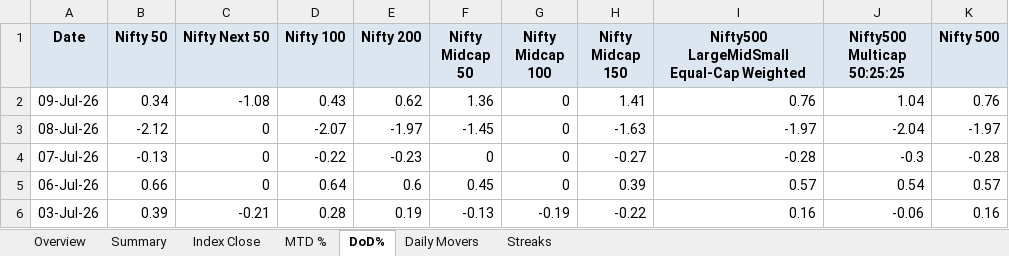
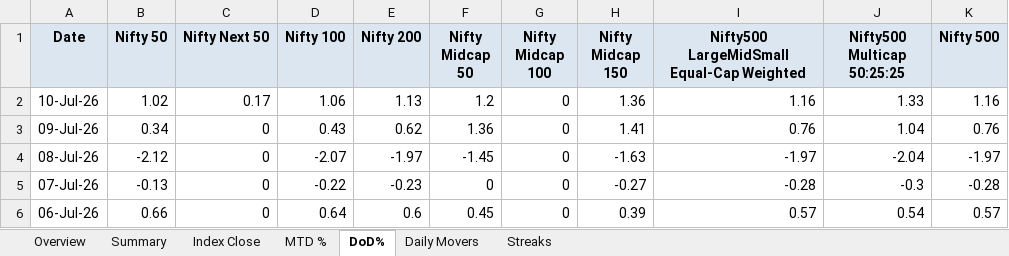
Before and after one commit to rahulshirke7951/nse.indices.a1, an Excel workbook: nse_indices_1_dashboard.xlsx, sheet DoD%, drawn as a sheet; only a part is shown; the shorter side is filled out with more unchanged rows; values as stored, in another font and other column widths than the file's, no borders; conditional formats not drawn; addresses are those after the commit; the diff names each change by its address in the sheet, - before the commit and + after, or states it on an @@ line.

```diff
--- a/nse_indices_1_dashboard.xlsx (sheet DoD%)
+++ b/nse_indices_1_dashboard.xlsx (sheet DoD%)
+row 2: 10-Jul-26 | 1.02 | 0.17 | 1.06 | 1.13 | 1.2 | 0 | 1.36 | 1.16 | 1.33 | 1.16
-C3 (Nifty Next 50): -1.08
+C3 (Nifty Next 50): 0
```
Also changed, not shown: sheet MTD %, sheet Index Close, sheet Summary, sheet Overview, sheet Daily Movers, nse_indices_1_raw.xlsx, 1 other file.
